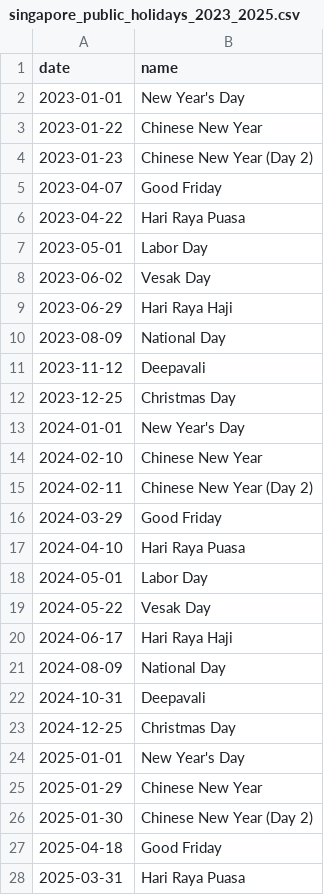
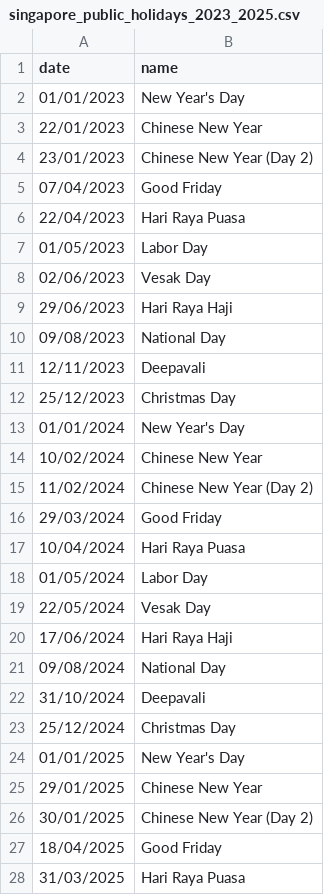
Before and after one commit to axellee1994/ED_Management, a CSV file: data/holidays/singapore_public_holidays_2023_2025.csv, drawn as a sheet; only a part is shown; the diff covers the shown part only.

Commit message:
Converted date time format for public holidays to follow attendance ED

```diff
--- a/data/holidays/singapore_public_holidays_2023_2025.csv
+++ b/data/holidays/singapore_public_holidays_2023_2025.csv
@@ -1,28 +1,28 @@
 date,name
-2023-01-01,New Year's Day
-2023-01-22,Chinese New Year
-2023-01-23,Chinese New Year (Day 2)
-2023-04-07,Good Friday
-2023-04-22,Hari Raya Puasa
-2023-05-01,Labor Day
-2023-06-02,Vesak Day
-2023-06-29,Hari Raya Haji
-2023-08-09,National Day
-2023-11-12,Deepavali
-2023-12-25,Christmas Day
-2024-01-01,New Year's Day
-2024-02-10,Chinese New Year
-2024-02-11,Chinese New Year (Day 2)
-2024-03-29,Good Friday
-2024-04-10,Hari Raya Puasa
-2024-05-01,Labor Day
-2024-05-22,Vesak Day
-2024-06-17,Hari Raya Haji
-2024-08-09,National Day
-2024-10-31,Deepavali
-2024-12-25,Christmas Day
-2025-01-01,New Year's Day
-2025-01-29,Chinese New Year
-2025-01-30,Chinese New Year (Day 2)
-2025-04-18,Good Friday
-2025-03-31,Hari Raya Puasa
+01/01/2023,New Year's Day
+22/01/2023,Chinese New Year
+23/01/2023,Chinese New Year (Day 2)
+07/04/2023,Good Friday
+22/04/2023,Hari Raya Puasa
+01/05/2023,Labor Day
+02/06/2023,Vesak Day
+29/06/2023,Hari Raya Haji
+09/08/2023,National Day
+12/11/2023,Deepavali
+25/12/2023,Christmas Day
+01/01/2024,New Year's Day
+10/02/2024,Chinese New Year
+11/02/2024,Chinese New Year (Day 2)
+29/03/2024,Good Friday
+10/04/2024,Hari Raya Puasa
+01/05/2024,Labor Day
+22/05/2024,Vesak Day
+17/06/2024,Hari Raya Haji
+09/08/2024,National Day
+31/10/2024,Deepavali
+25/12/2024,Christmas Day
+01/01/2025,New Year's Day
+29/01/2025,Chinese New Year
+30/01/2025,Chinese New Year (Day 2)
+18/04/2025,Good Friday
+31/03/2025,Hari Raya Puasa
```
Also changed, not shown: 6 edited cells elsewhere in this file, data/holidays/singapore_school_holidays_2023_2025.csv, 1 other file.
